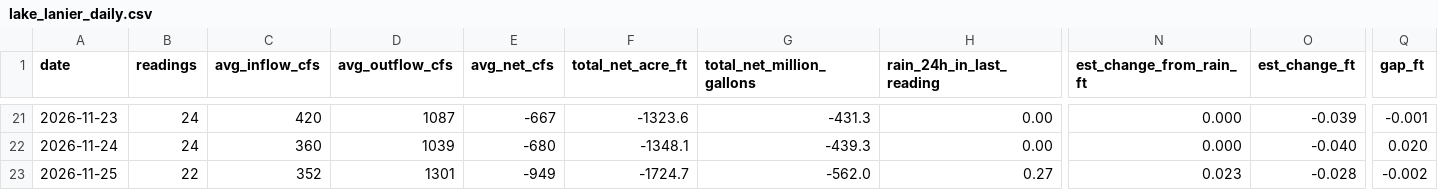
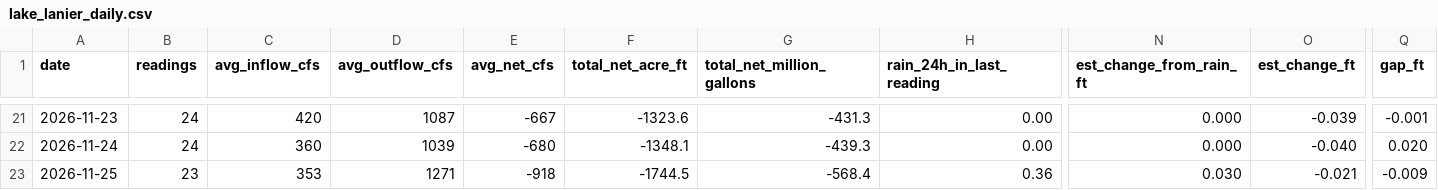
Before and after one commit to rjcanfield139-thwg/lake-lanier-logger, a CSV file: data/lake_lanier_daily.csv, drawn as a sheet; only a part is shown, gaps mark what is left out; the diff covers the shown part only; the diff names each change by its address in the sheet, - before the commit and + after, or states it on an @@ line.

```diff
--- a/data/lake_lanier_daily.csv
+++ b/data/lake_lanier_daily.csv
-B23 (readings): 22
+B23 (readings): 23
-C23 (avg_inflow_cfs): 352
+C23 (avg_inflow_cfs): 353
-D23 (avg_outflow_cfs): 1301
+D23 (avg_outflow_cfs): 1271
-E23 (avg_net_cfs): -949
+E23 (avg_net_cfs): -918
-F23 (total_net_acre_ft): -1724.7
+F23 (total_net_acre_ft): -1744.5
-G23 (total_net_million_gallons): -562.0
+G23 (total_net_million_gallons): -568.4
-H23 (rain_24h_in_last_reading): 0.27
+H23 (rain_24h_in_last_reading): 0.36
-N23 (est_change_from_rain_ft): 0.023
+N23 (est_change_from_rain_ft): 0.030
-O23 (est_change_ft): -0.028
+O23 (est_change_ft): -0.021
-Q23 (gap_ft): -0.002
+Q23 (gap_ft): -0.009
```
Also changed, not shown: 2 edited cells elsewhere in this file, data/lake_lanier_log.csv.
